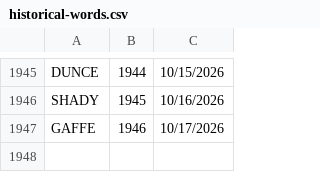
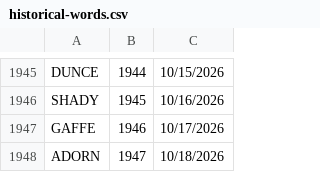
Before and after one commit to 8080Games/WordleMatch, a CSV file: wwwroot/historical-words.csv, drawn as a sheet; only a part is shown, gaps mark what is left out; the diff names each change by its address in the sheet, - before the commit and + after, or states it on an @@ line.

```diff
--- a/wwwroot/historical-words.csv
+++ b/wwwroot/historical-words.csv
+row 1948: ADORN | 1947 | 10/18/2026
```
Also changed, not shown: wwwroot/historical_hints.csv, wwwroot/used-words.csv, 1 other file.
